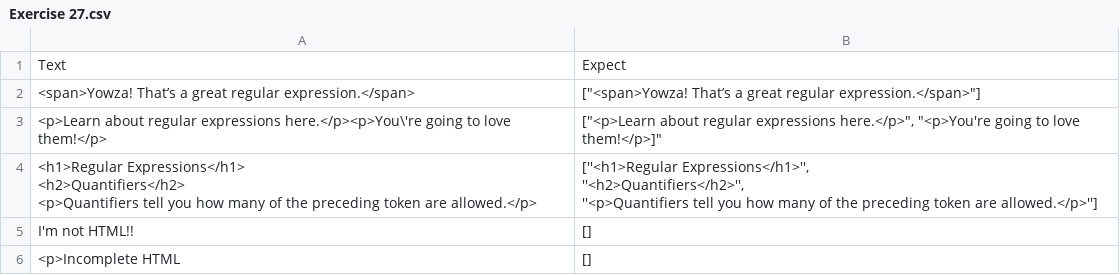
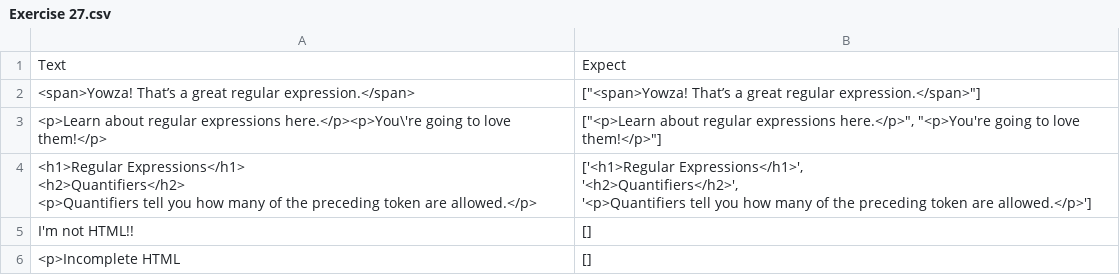
Before and after one commit to PingHuskar/Regex, a CSV file: Exercise 27.csv, drawn as a sheet.

Commit message:
Update Exercise 27.csv

```diff
--- a/Exercise 27.csv
+++ b/Exercise 27.csv
@@ -2,8 +2,8 @@ Text,Expect
 "<span>Yowza! That’s a great regular expression.</span>","[""<span>Yowza! That’s a great regular expression.</span>""]"
-"<p>Learn about regular expressions here.</p><p>You\'re going to love them!</p>","[""<p>Learn about regular expressions here.</p>"", ""<p>You're going to love them!</p>]"""
-"<h1>Regular Expressions</h1>
-<h2>Quantifiers</h2>
-<p>Quantifiers tell you how many of the preceding token are allowed.</p>","[''<h1>Regular Expressions</h1>'',
- ''<h2>Quantifiers</h2>'',
- ''<p>Quantifiers tell you how many of the preceding token are allowed.</p>'']"
+"<p>Learn about regular expressions here.</p><p>You\'re going to love them!</p>","[""<p>Learn about regular expressions here.</p>"", ""<p>You're going to love them!</p>""]"
+"<h1>Regular Expressions</h1>
+<h2>Quantifiers</h2>
+<p>Quantifiers tell you how many of the preceding token are allowed.</p>","['<h1>Regular Expressions</h1>',
+ '<h2>Quantifiers</h2>',
+ '<p>Quantifiers tell you how many of the preceding token are allowed.</p>']"
 "I'm not HTML!!","[]"
```
